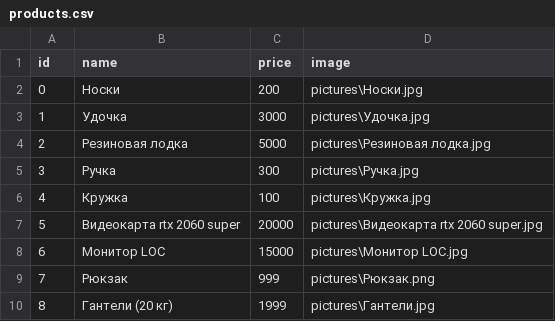
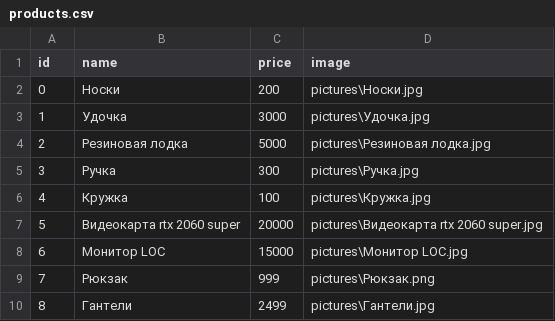
Before and after one commit to Mostov2005/Most-web, a CSV file: system_file/products.csv, drawn as a sheet.

```diff
--- a/system_file/products.csv
+++ b/system_file/products.csv
@@ -9,2 +9,2 @@
 7,Рюкзак,999,pictures\Рюкзак.png
-8,Гантели (20 кг),1999,pictures\Гантели.jpg
+8,Гантели,2499,pictures\Гантели.jpg
```
Also changed, not shown: system_file/users.csv, 14 other files.
